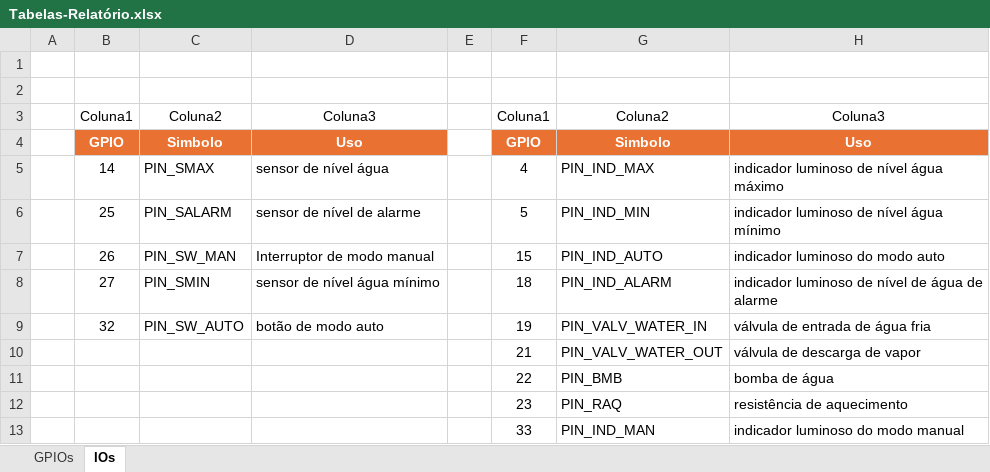
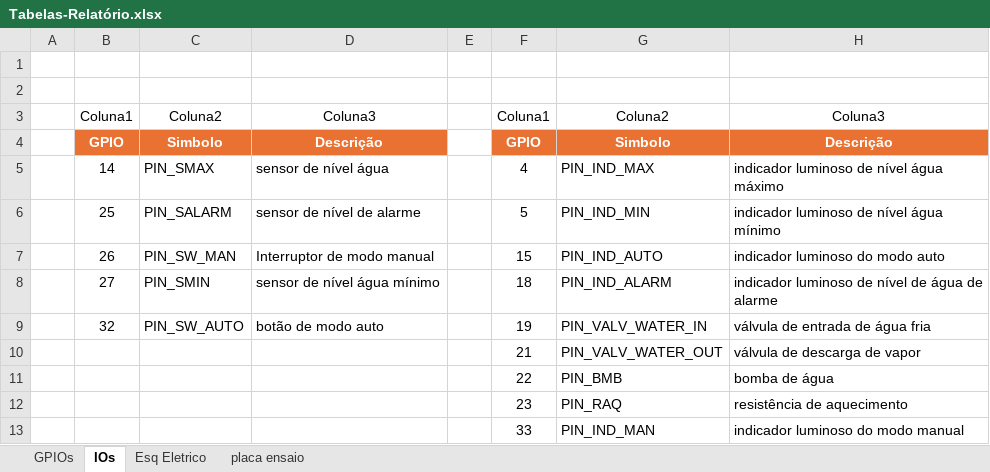
Before and after one commit to primituga/InteligentDestiller, an Excel workbook: Documentation/Tabelas-Relatório.xlsx, sheet IOs, drawn as a sheet; values as stored, in another font and other column widths than the file's, no borders; charts and pictures and table styles not drawn; the diff names each change by its address in the sheet, - before the commit and + after, or states it on an @@ line.

```diff
--- a/Documentation/Tabelas-Relatório.xlsx (sheet IOs)
+++ b/Documentation/Tabelas-Relatório.xlsx (sheet IOs)
+sheet tab: Esq Eletrico
+sheet tab: placa ensaio
-D4: Uso
+D4: Descrição
-H4: Uso
+H4: Descrição
```
Also changed, not shown: 11 other files.
